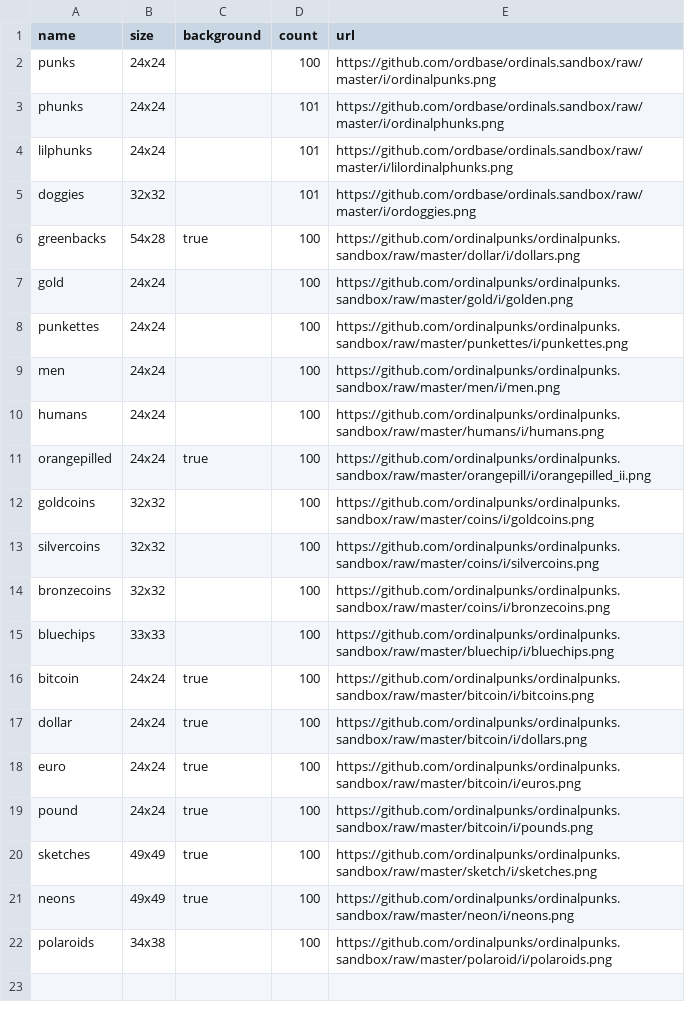
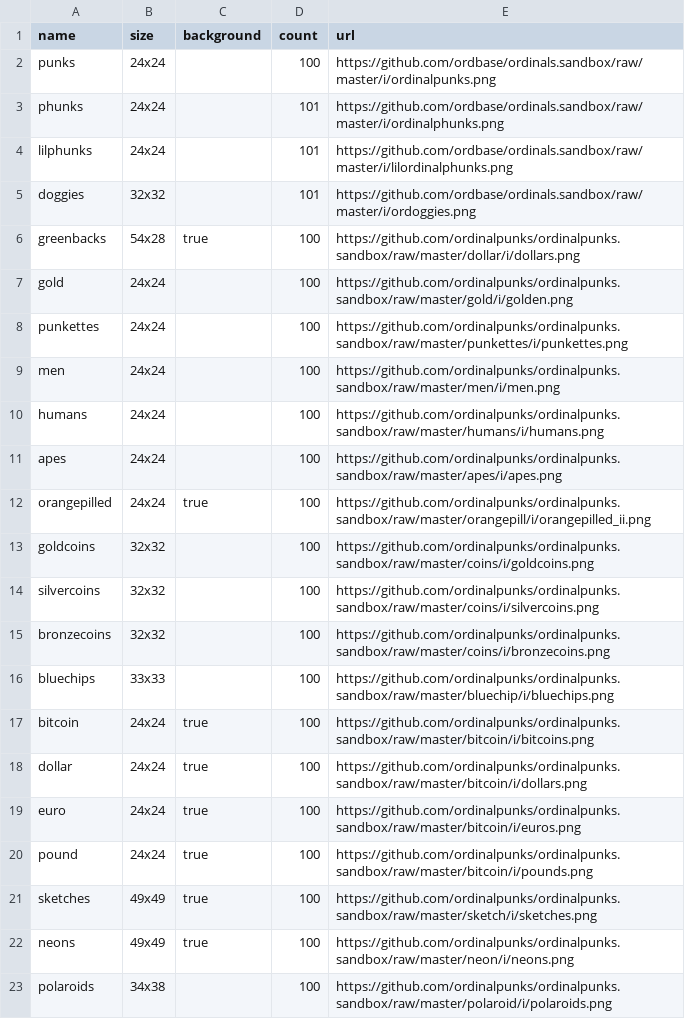
Before and after one commit to ordinalpunks/ordinalpunks.server, a CSV file: collections.csv, drawn as a sheet.

Commit message:
Update collections.csv

```diff
--- a/collections.csv
+++ b/collections.csv
@@ -10,2 +10,3 @@ men,           24x24,  ,    100,   https://github.com/ordinalpunks/ordinalpunks.
 humans,        24x24, ,     100,   https://github.com/ordinalpunks/ordinalpunks.sandbox/raw/master/humans/i/humans.png
+apes,          24x24, ,     100,   https://github.com/ordinalpunks/ordinalpunks.sandbox/raw/master/apes/i/apes.png
 orangepilled,  24x24,  true, 100,  https://github.com/ordinalpunks/ordinalpunks.sandbox/raw/master/orangepill/i/orangepilled_ii.png
```
